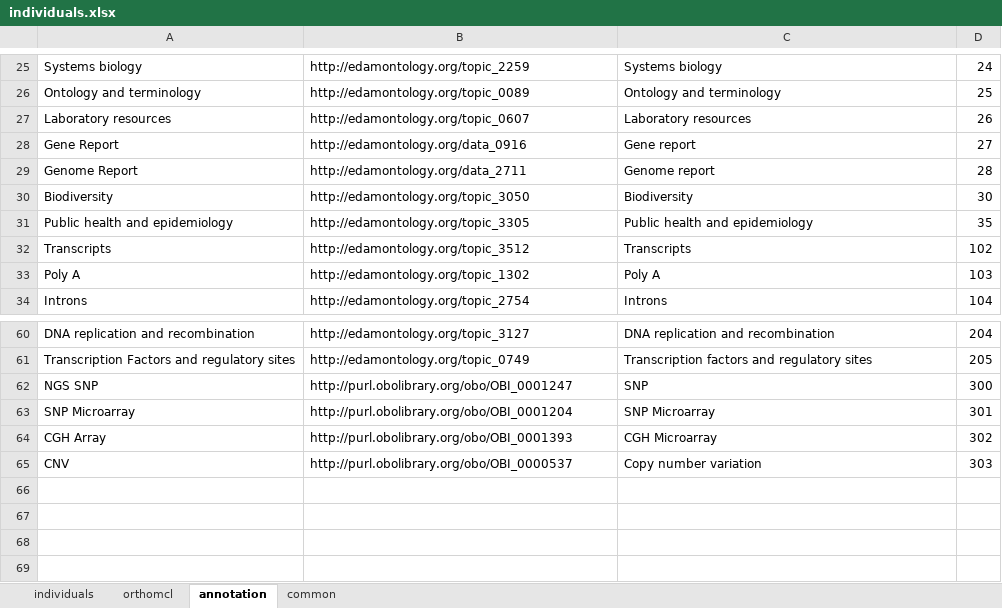
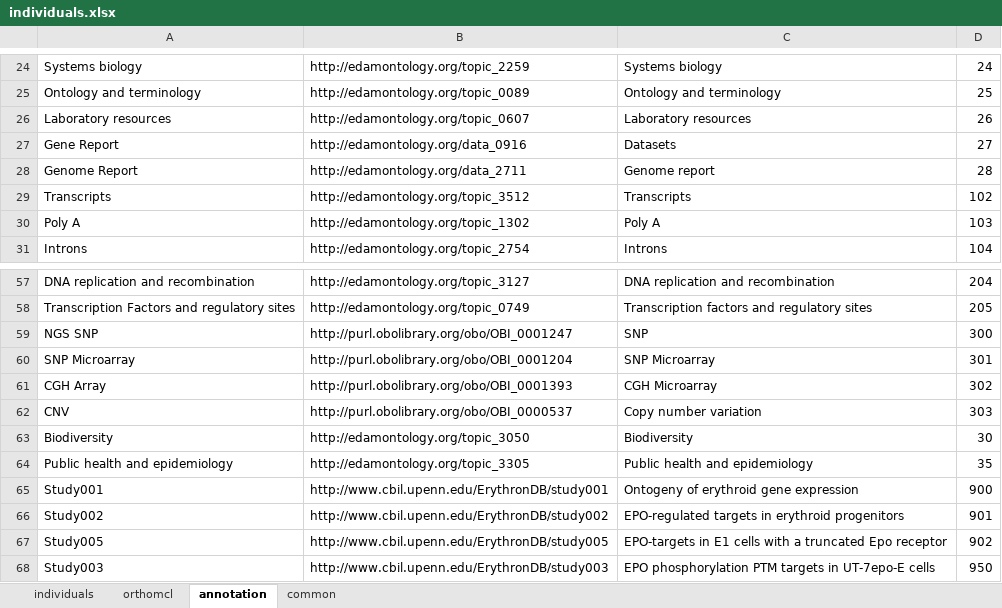
Before and after one commit to ErythronDB/ErythronDBWebsite, an Excel workbook: Model/lib/wdk/ontology/individuals.xlsx, sheet annotation, drawn as a sheet; only a part is shown, gaps mark what is left out; values as stored, in another font and other column widths than the file's, no borders; addresses are those after the commit; the diff covers the shown part only; the diff names each change by its address in the sheet, - before the commit and + after, or states it on an @@ line.

Commit message:
new mouse gene record/igv

```diff
--- a/Model/lib/wdk/ontology/individuals.xlsx (sheet annotation)
+++ b/Model/lib/wdk/ontology/individuals.xlsx (sheet annotation)
-C27: Gene report
+C27: Datasets
@@ row 30 moved to row 63: Biodiversity @@
@@ row 31 moved to row 64: Public health and epidemiology @@
+row 65: Study001 | http://www.cbil.upenn.edu/ErythronDB/study001 | Ontogeny of erythroid gene expression | 900
+row 66: Study002 | http://www.cbil.upenn.edu/ErythronDB/study002 | EPO-regulated targets in erythroid progenitors | 901
+row 67: Study005 | http://www.cbil.upenn.edu/ErythronDB/study005 | EPO-targets in E1 cells with a truncated Epo receptor | 902
+row 68: Study003 | http://www.cbil.upenn.edu/ErythronDB/study003 | EPO phosphorylation PTM targets in UT-7epo-E cells | 950
```
Also changed, not shown: 2 added rows, 3 removed rows, 5 moved rows and 1 edited cell elsewhere in this sheet, sheet individuals, 33 other files.
